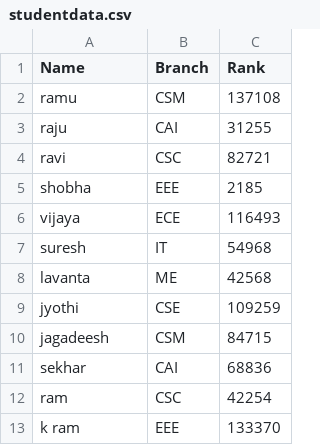
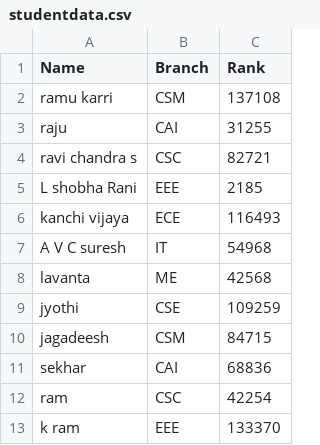
Before and after one commit to vrsssrikanth-glitch/VIEW-Orientation-program, a CSV file: studentdata.csv, drawn as a sheet; only a part is shown.

Commit message:
Revise student names in studentdata.csv
Updated student names in studentdata.csv for clarity and consistency.

```diff
--- a/studentdata.csv
+++ b/studentdata.csv
@@ -1,8 +1,8 @@
 Name,Branch,Rank
-ramu,CSM,137108
+ramu karri,CSM,137108
 raju,CAI,31255
-ravi,CSC,82721
-shobha,EEE,2185
-vijaya,ECE,116493
-suresh,IT,54968
+ravi chandra s,CSC,82721
+L shobha Rani,EEE,2185
+kanchi vijaya,ECE,116493
+A V C suresh,IT,54968
 lavanta,ME,42568
```
